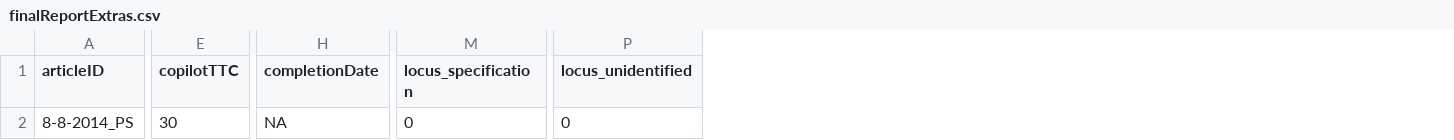
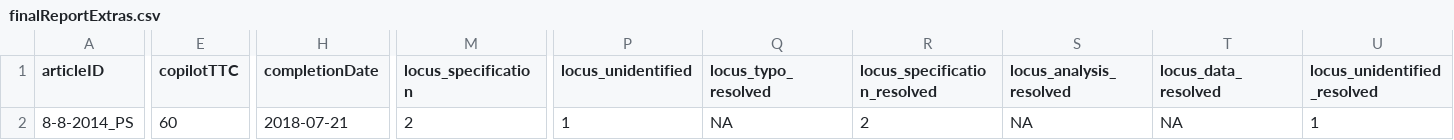
Before and after one commit to METRICS-CARPS/CARPS_8-8-2014_PS, a CSV file: finalReportExtras.csv, drawn as a sheet; only a part is shown, gaps mark what is left out; the diff names each change by its address in the sheet, - before the commit and + after, or states it on an @@ line.

Commit message:
final report complete

```diff
--- a/finalReportExtras.csv
+++ b/finalReportExtras.csv
+column Q (locus_typo_resolved), row 2: NA
+column R (locus_specification_resolved), row 2: 2
+column S (locus_analysis_resolved), row 2: NA
+column T (locus_data_resolved), row 2: NA
+column U (locus_unidentified_resolved), row 2: 1
-E2 (copilotTTC): 30
+E2 (copilotTTC): 60
-H2 (completionDate): NA
+H2 (completionDate): 2018-07-21
-M2 (locus_specification): 0
+M2 (locus_specification): 2
-P2 (locus_unidentified): 0
+P2 (locus_unidentified): 1
```
Also changed, not shown: 2 other files.
